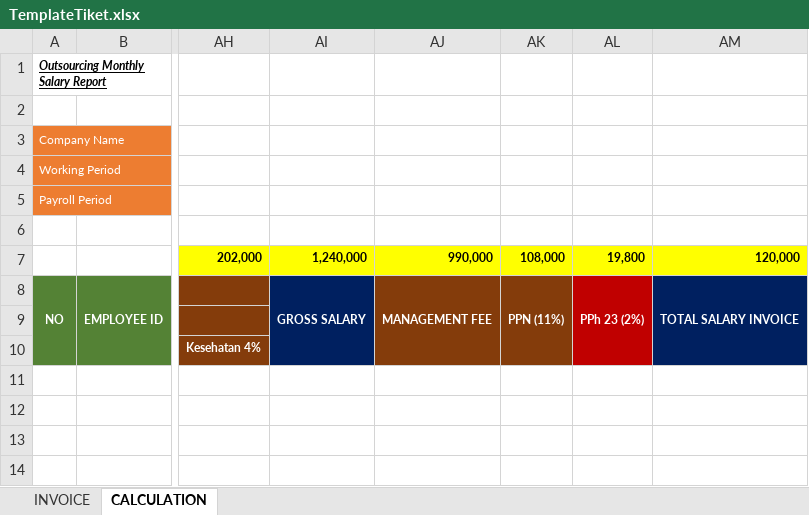
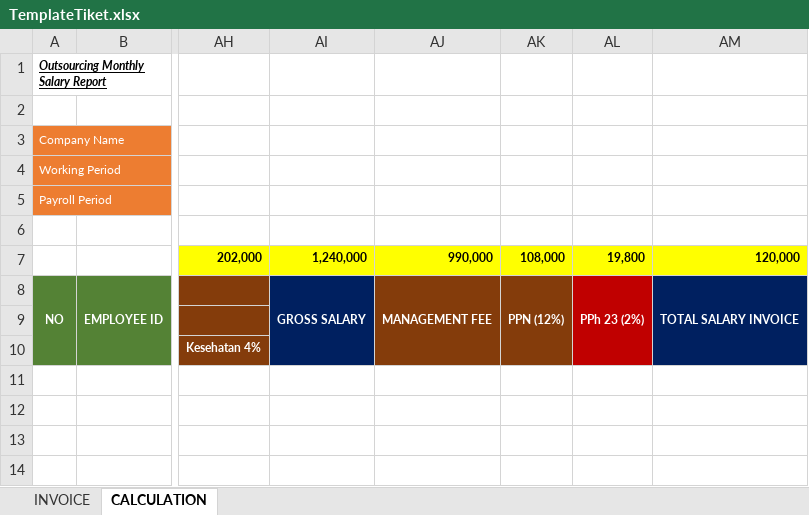
Before and after one commit to Trisa02/Export-Client-Payroll, an Excel workbook: src/main/resources/templates/excel/TemplateTiket.xlsx, sheet CALCULATION, drawn as a sheet; only a part is shown, gaps mark what is left out; values as stored, in another font and other column widths than the file's, no borders; the diff names each change by its address in the sheet, - before the commit and + after, or states it on an @@ line.

```diff
--- a/src/main/resources/templates/excel/TemplateTiket.xlsx (sheet CALCULATION)
+++ b/src/main/resources/templates/excel/TemplateTiket.xlsx (sheet CALCULATION)
-AK8: PPN (11%)
+AK8: PPN (12%)
```
Also changed, not shown: src/main/resources/templates/excel/TamplateKBBukopin.xlsx, src/main/resources/templates/excel/TemplateAFI.xlsx, 9 other files.
